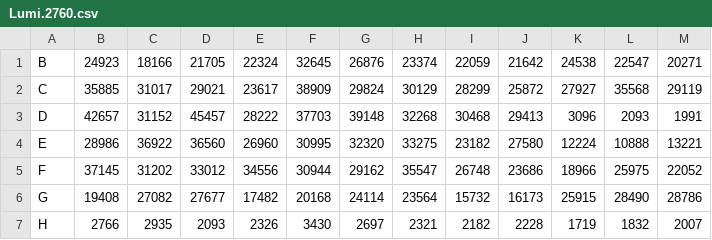
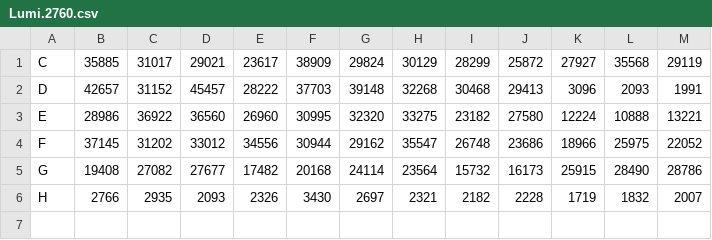
Before and after one commit to carlfcerco/bio-pipeline, a CSV file: Lumi.2760.csv, drawn as a sheet; the diff names each change by its address in the sheet, - before the commit and + after, or states it on an @@ line.

Commit message:
This is a new commit

```diff
--- a/Lumi.2760.csv
+++ b/Lumi.2760.csv
-row 1: B | 24923 | 18166 | 21705 | 22324 | 32645 | 26876 | 23374 | 22059 | 21642 | 24538 | 22547 | 20271
```
